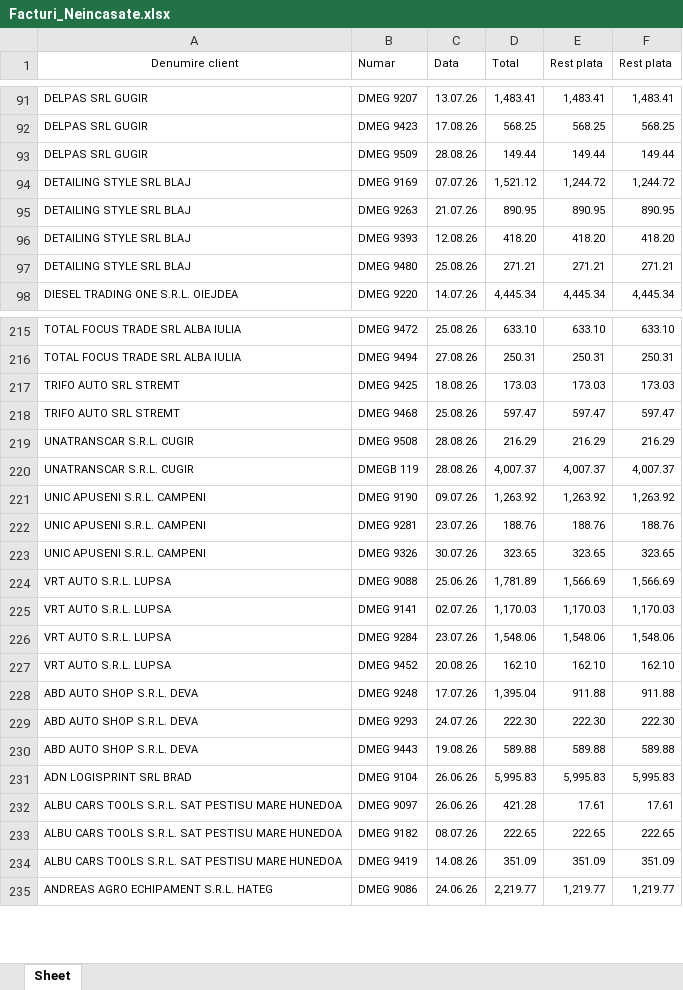
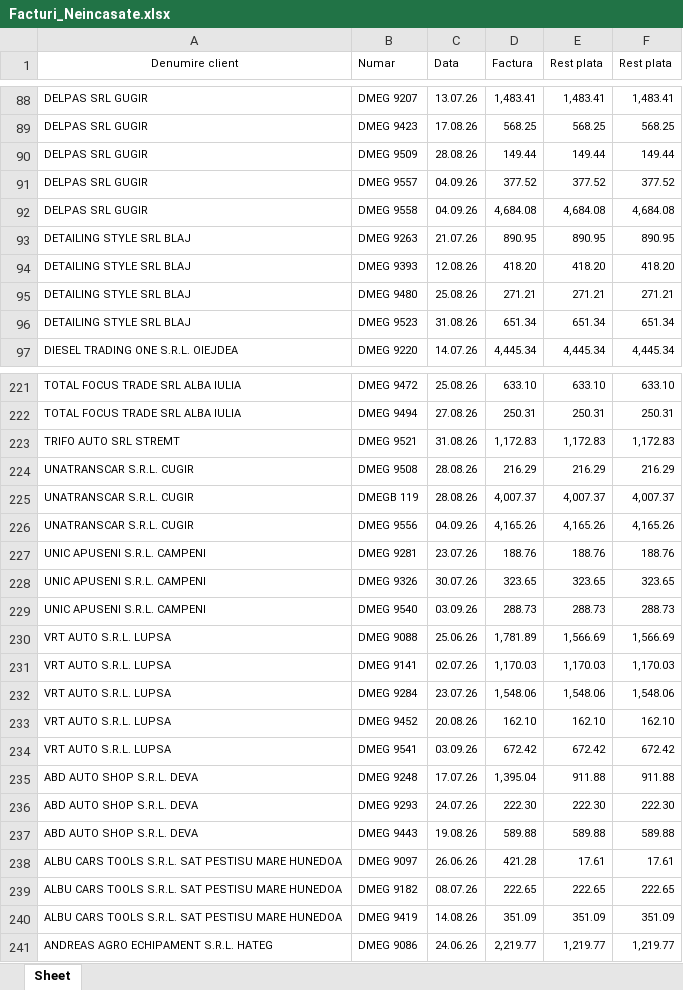
Before and after one commit to ab12slk-sys/dmautoravenol, an Excel workbook: Facturi_Neincasate.xlsx, sheet Sheet, drawn as a sheet; only a part is shown, gaps mark what is left out; values as stored, in another font and other column widths than the file's, no borders; removed rows and columns are numbered as before the commit, all else as after; the diff covers the shown part only; the diff names each change by its address in the sheet, - before the commit and + after, or states it on an @@ line.

```diff
--- a/Facturi_Neincasate.xlsx (sheet Sheet)
+++ b/Facturi_Neincasate.xlsx (sheet Sheet)
-D1: Total
+D1: Factura
-row 94: DETAILING STYLE SRL BLAJ | DMEG 9169 | 07.07.26 | 1,521.12 | 1,244.72 | 1,244.72
+row 91: DELPAS SRL GUGIR | DMEG 9557 | 04.09.26 | 377.52 | 377.52 | 377.52
+row 92: DELPAS SRL GUGIR | DMEG 9558 | 04.09.26 | 4,684.08 | 4,684.08 | 4,684.08
+row 96: DETAILING STYLE SRL BLAJ | DMEG 9523 | 31.08.26 | 651.34 | 651.34 | 651.34
-row 217: TRIFO AUTO SRL STREMT | DMEG 9425 | 18.08.26 | 173.03 | 173.03 | 173.03
-row 218: TRIFO AUTO SRL STREMT | DMEG 9468 | 25.08.26 | 597.47 | 597.47 | 597.47
+row 223: TRIFO AUTO SRL STREMT | DMEG 9521 | 31.08.26 | 1,172.83 | 1,172.83 | 1,172.83
-row 221: UNIC APUSENI S.R.L. CAMPENI | DMEG 9190 | 09.07.26 | 1,263.92 | 1,263.92 | 1,263.92
+row 226: UNATRANSCAR S.R.L. CUGIR | DMEG 9556 | 04.09.26 | 4,165.26 | 4,165.26 | 4,165.26
+row 229: UNIC APUSENI S.R.L. CAMPENI | DMEG 9540 | 03.09.26 | 288.73 | 288.73 | 288.73
+row 234: VRT AUTO S.R.L. LUPSA | DMEG 9541 | 03.09.26 | 672.42 | 672.42 | 672.42
-row 231: ADN LOGISPRINT SRL BRAD | DMEG 9104 | 26.06.26 | 5,995.83 | 5,995.83 | 5,995.83
```
Also changed, not shown: 31 added rows, 23 removed rows and 29 edited cells elsewhere in this sheet.
